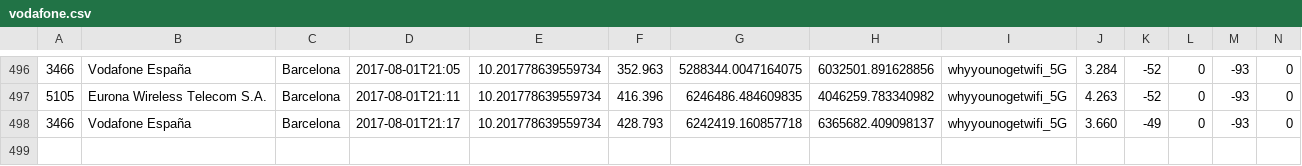
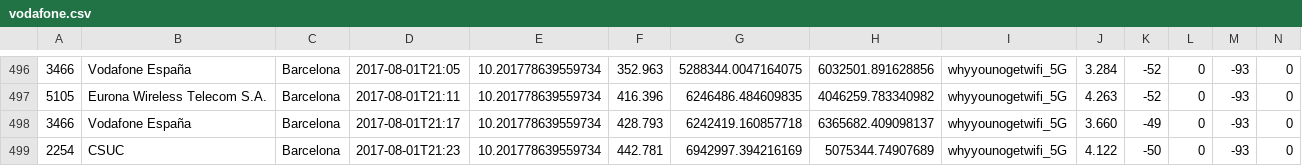
Before and after one commit to kingbuzzman/vodafone_annoy, a CSV file: vodafone.csv, drawn as a sheet; only a part is shown, gaps mark what is left out; rows hold the shown columns only; the diff names each change by its address in the sheet, - before the commit and + after, or states it on an @@ line.

Commit message:
New data 2017-08-01 21:24:37

```diff
--- a/vodafone.csv
+++ b/vodafone.csv
+row 499: 2254 | CSUC | Barcelona | 2017-08-01T21:23 | 10.201778639559734 | 442.781 | 6942997.394216169 | 5075344.74907689 | whyyounogetwifi_5G | 4.122 | -50 | 0 | -93 | 0
```
Also changed, not shown: 1 other file.
